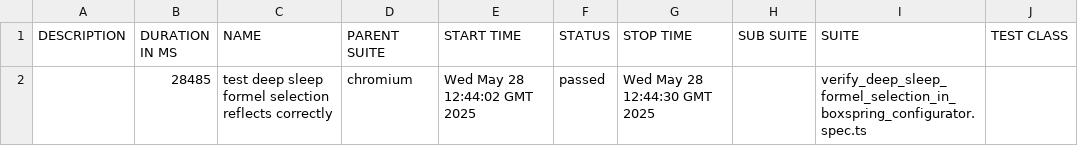
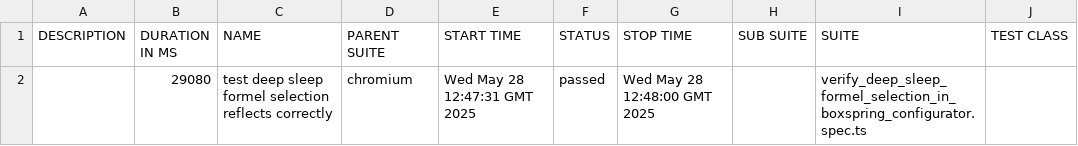
Before and after one commit to shahbaz844/Mozart-Automation, a CSV file: data/suites.csv, drawn as a sheet; only a part is shown; the diff names each change by its address in the sheet, - before the commit and + after, or states it on an @@ line.

```diff
--- a/data/suites.csv
+++ b/data/suites.csv
-B2 (DURATION IN MS): 28485
+B2 (DURATION IN MS): 29080
-E2 (START TIME): Wed May 28 12:44:02 GMT 2025
+E2 (START TIME): Wed May 28 12:47:31 GMT 2025
-G2 (STOP TIME): Wed May 28 12:44:30 GMT 2025
+G2 (STOP TIME): Wed May 28 12:48:00 GMT 2025
```
Also changed, not shown: 23 other files.
